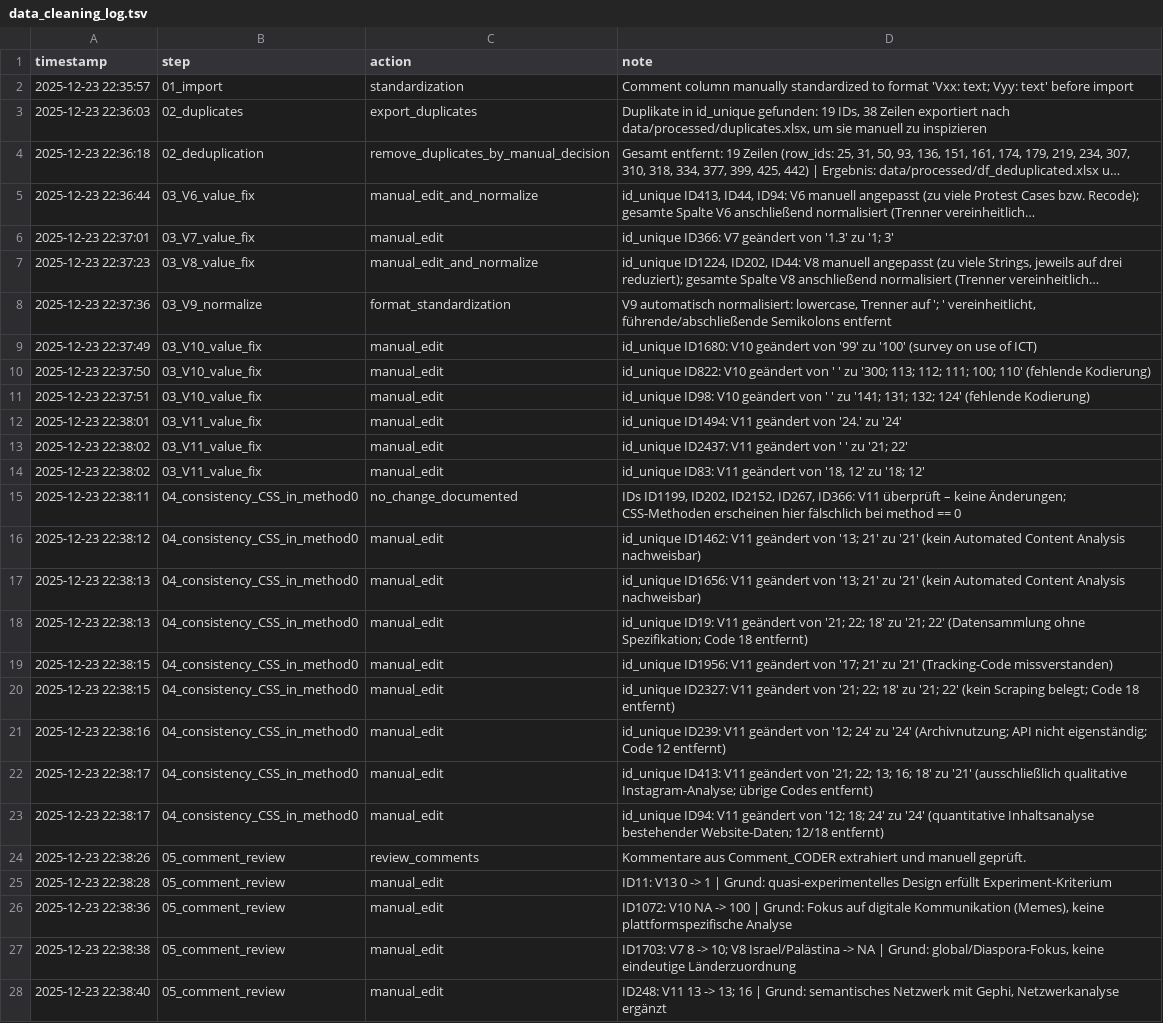
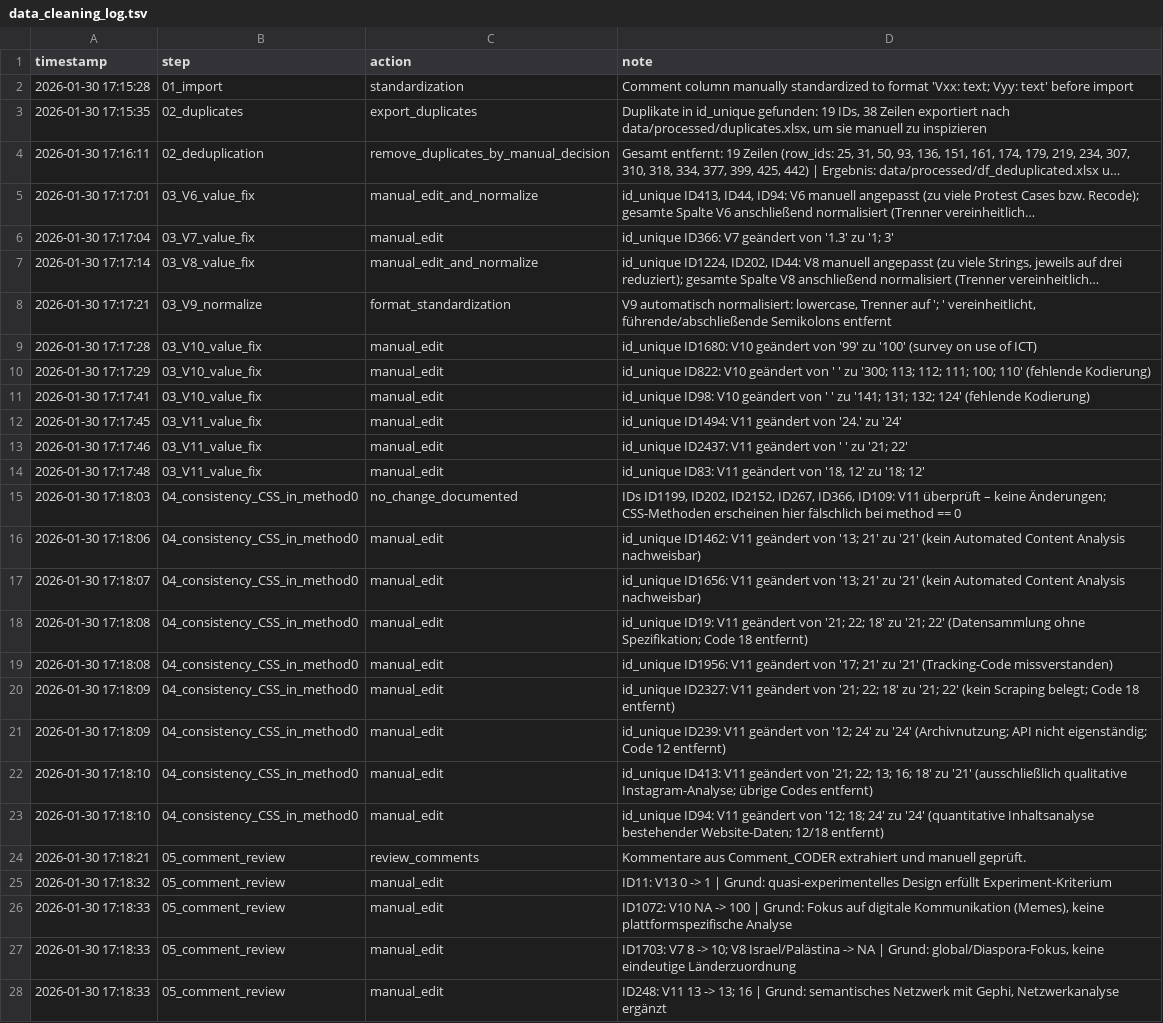
Before and after one commit to valeriehase/protest-review, a TSV file: logs/data_cleaning_log.tsv, drawn as a sheet; only a part is shown; long unchanged cells end in …; the diff covers the shown part only; the diff names each change by its address in the sheet, - before the commit and + after, or states it on an @@ line.

Commit message:
updated log

```diff
--- a/logs/data_cleaning_log.tsv
+++ b/logs/data_cleaning_log.tsv
-A2 (timestamp): 2025-12-23 22:35:57
+A2 (timestamp): 2026-01-30 17:15:28
-A3 (timestamp): 2025-12-23 22:36:03
+A3 (timestamp): 2026-01-30 17:15:35
-A4 (timestamp): 2025-12-23 22:36:18
+A4 (timestamp): 2026-01-30 17:16:11
-A5 (timestamp): 2025-12-23 22:36:44
+A5 (timestamp): 2026-01-30 17:17:01
-A6 (timestamp): 2025-12-23 22:37:01
+A6 (timestamp): 2026-01-30 17:17:04
-A7 (timestamp): 2025-12-23 22:37:23
+A7 (timestamp): 2026-01-30 17:17:14
-A8 (timestamp): 2025-12-23 22:37:36
+A8 (timestamp): 2026-01-30 17:17:21
-A9 (timestamp): 2025-12-23 22:37:49
+A9 (timestamp): 2026-01-30 17:17:28
-A10 (timestamp): 2025-12-23 22:37:50
+A10 (timestamp): 2026-01-30 17:17:29
-A11 (timestamp): 2025-12-23 22:37:51
+A11 (timestamp): 2026-01-30 17:17:41
-A12 (timestamp): 2025-12-23 22:38:01
+A12 (timestamp): 2026-01-30 17:17:45
-A13 (timestamp): 2025-12-23 22:38:02
+A13 (timestamp): 2026-01-30 17:17:46
-A14 (timestamp): 2025-12-23 22:38:02
+A14 (timestamp): 2026-01-30 17:17:48
-A15 (timestamp): 2025-12-23 22:38:11
+A15 (timestamp): 2026-01-30 17:18:03
-D15 (note): …ID2152, ID267, ID366: V11 überprüft…
+D15 (note): …ID2152, ID267, ID366, ID109: V11 überprüft…
-A16 (timestamp): 2025-12-23 22:38:12
+A16 (timestamp): 2026-01-30 17:18:06
-A17 (timestamp): 2025-12-23 22:38:13
+A17 (timestamp): 2026-01-30 17:18:07
-A18 (timestamp): 2025-12-23 22:38:13
+A18 (timestamp): 2026-01-30 17:18:08
-A19 (timestamp): 2025-12-23 22:38:15
+A19 (timestamp): 2026-01-30 17:18:08
-A20 (timestamp): 2025-12-23 22:38:15
+A20 (timestamp): 2026-01-30 17:18:09
-A21 (timestamp): 2025-12-23 22:38:16
+A21 (timestamp): 2026-01-30 17:18:09
-A22:A23 (timestamp): 2025-12-23 22:38:17
+A22:A23 (timestamp): 2026-01-30 17:18:10
-A24 (timestamp): 2025-12-23 22:38:26
+A24 (timestamp): 2026-01-30 17:18:21
-A25 (timestamp): 2025-12-23 22:38:28
+A25 (timestamp): 2026-01-30 17:18:32
-A26 (timestamp): 2025-12-23 22:38:36
+A26 (timestamp): 2026-01-30 17:18:33
-A27 (timestamp): 2025-12-23 22:38:38
+A27 (timestamp): 2026-01-30 17:18:33
-A28 (timestamp): 2025-12-23 22:38:40
+A28 (timestamp): 2026-01-30 17:18:33
```
Also changed, not shown: 16 edited cells elsewhere in this file.
